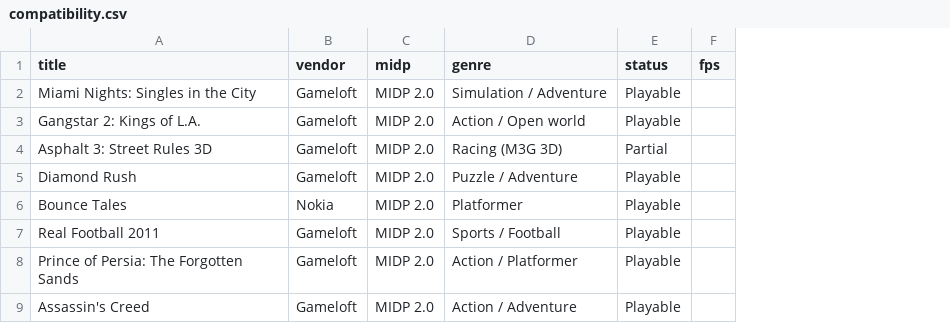
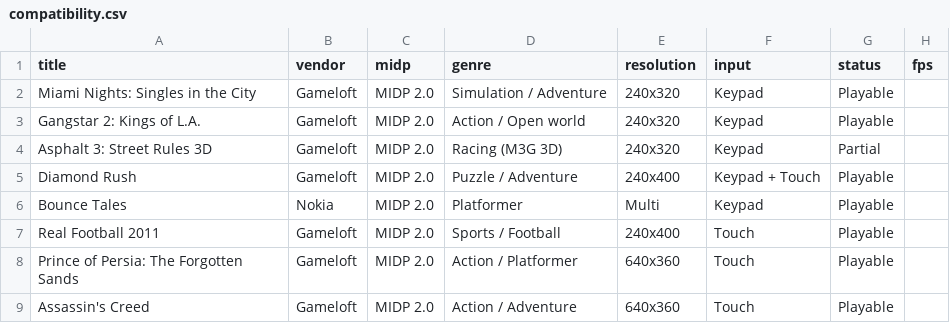
Before and after one commit to AbadXDev/CoreJ2, a CSV file: compatibility/compatibility.csv, drawn as a sheet; only a part is shown; the diff names each change by its address in the sheet, - before the commit and + after, or states it on an @@ line.

Commit message:
Compatibility: show resolution + touch per game
Co-authored-by: AbadXDev <AbadXDev@users.noreply.github.com>

```diff
--- a/compatibility/compatibility.csv
+++ b/compatibility/compatibility.csv
+column E (resolution), rows 2-9: 240x320 | 240x320 | 240x320 | 240x400 | Multi | 240x400 | 640x360 | 640x360
+column F (input), rows 2-9: Keypad | Keypad | Keypad | Keypad + Touch | Keypad | Touch | Touch | Touch
```
Also changed, not shown: docs/compatibility/compatibility.csv, 5 other files.
